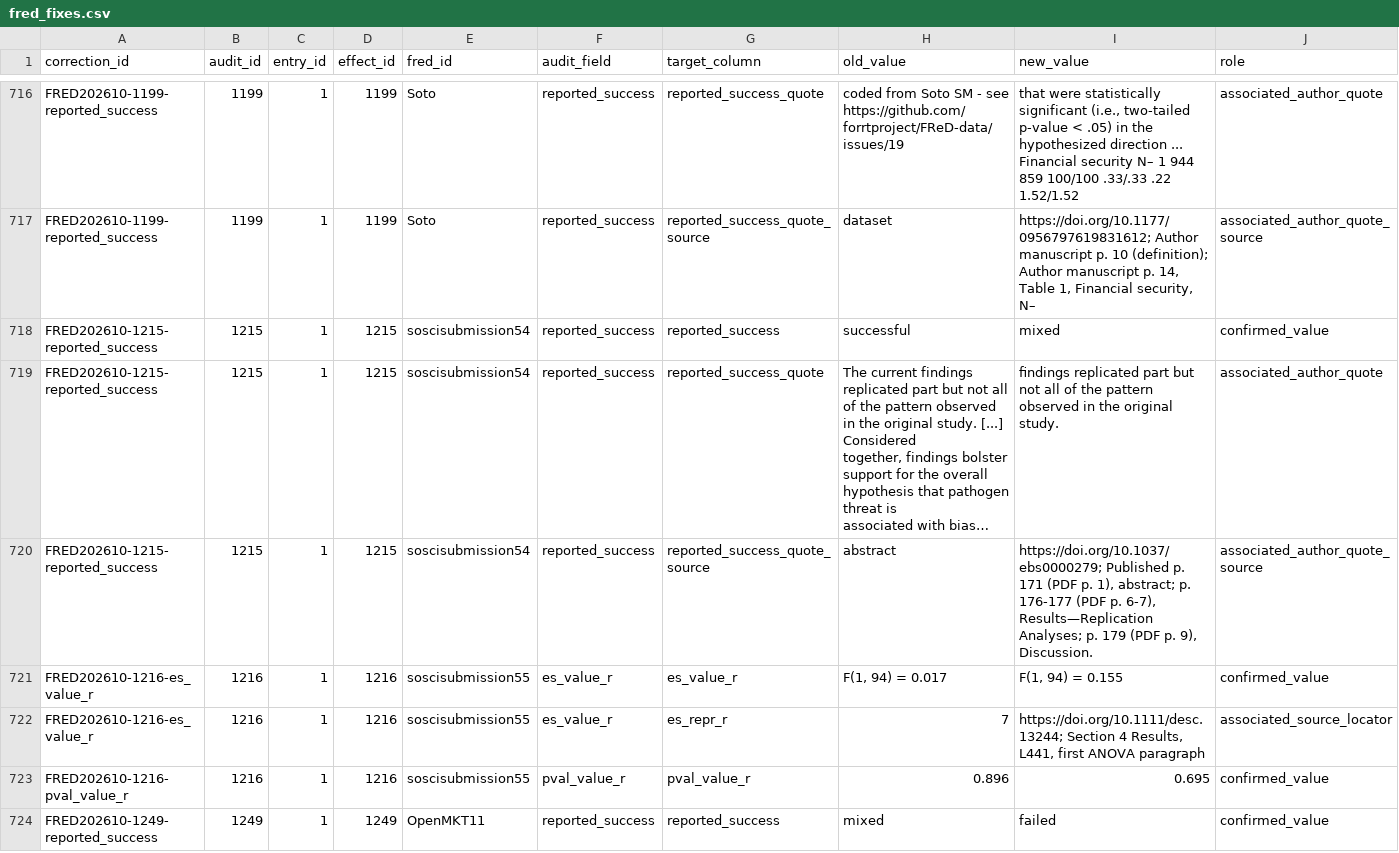
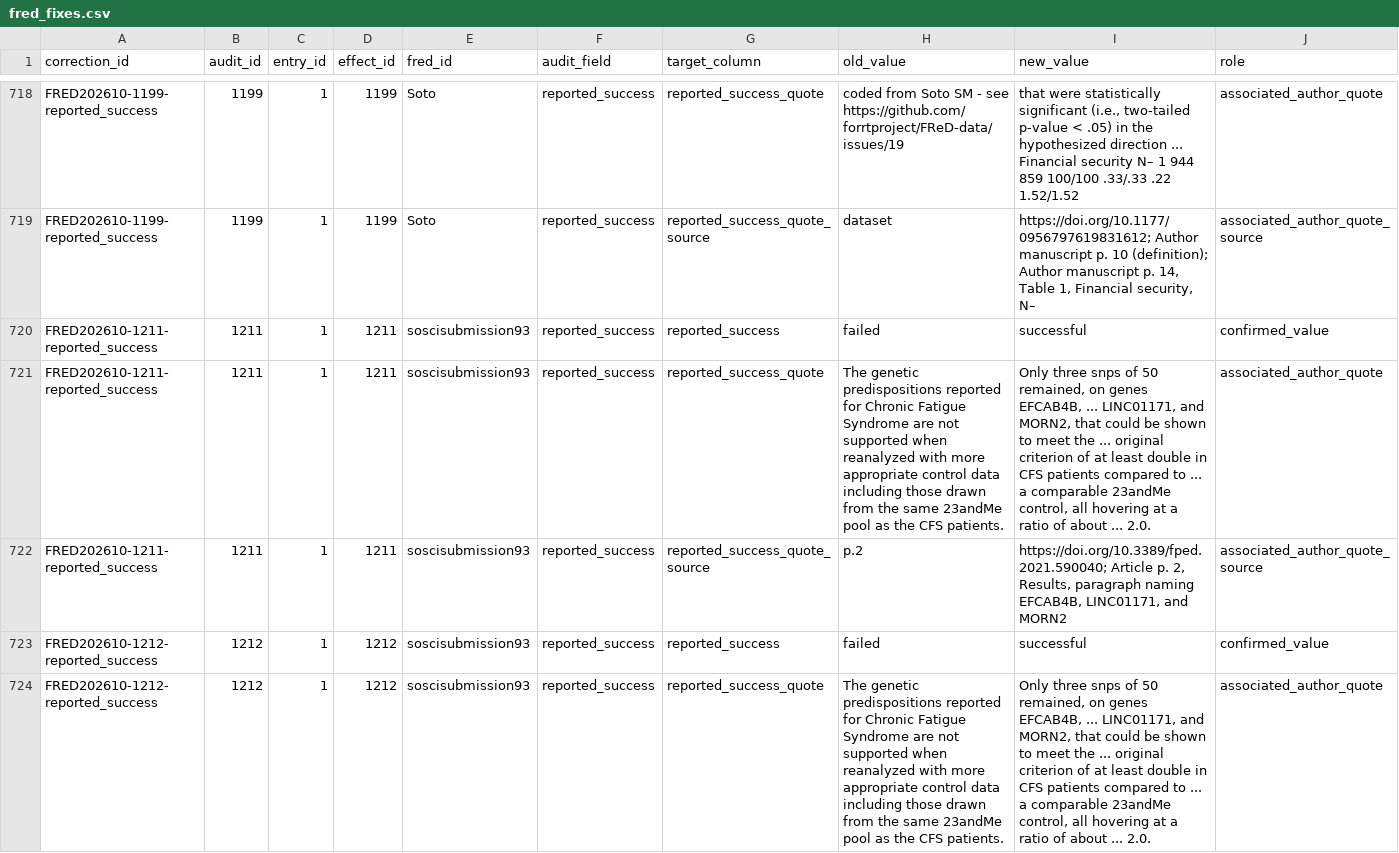
Before and after one commit to forrtproject/fred-data, a CSV file: audit/fred_stats_2026-10/completion_pass_2026-10-31/release_draft/fred_fixes.csv, drawn as a sheet; only a part is shown, gaps mark what is left out; the shorter side is filled out with more unchanged rows; long unchanged cells end in …; rows hold the shown columns only; the diff covers the shown part only; the diff names each change by its address in the sheet, - before the commit and + after, or states it on an @@ line.

Commit message:
Publish the validated 635-correction package and criterion review notice

```diff
--- a/audit/fred_stats_2026-10/completion_pass_2026-10-31/release_draft/fred_fixes.csv
+++ b/audit/fred_stats_2026-10/completion_pass_2026-10-31/release_draft/fred_fixes.csv
+row 720: FRED202610-1211-reported_success | 1211 | 1 | 1211 | soscisubmission93 | reported_success | reported_success | failed | successful | confirmed_value
+row 721: FRED202610-1211-reported_success | 1211 | 1 | 1211 | soscisubmission93 | reported_success | reported_success_quote | The genetic predispositions reported for Chronic Fatigue Syndrome are not supported when reanalyzed with more appropriate control data including those drawn from the same 23andMe pool as the CFS patients. | Only three snps of 50 remained, on genes EFCAB4B, ... LINC01171, and MORN2, that could be shown to meet the ... original criterion of at least double in CFS patients compared to ... a comparable 23andMe control, all hovering at a ratio of about ... 2.0. | associated_author_quote
+row 722: FRED202610-1211-reported_success | 1211 | 1 | 1211 | soscisubmission93 | reported_success | reported_success_quote_source | p.2 | https://doi.org/10.3389/fped.2021.590040; Article p. 2, Results, paragraph naming EFCAB4B, LINC01171, and MORN2 | associated_author_quote_source
+row 723: FRED202610-1212-reported_success | 1212 | 1 | 1212 | soscisubmission93 | reported_success | reported_success | failed | successful | confirmed_value
+row 724: FRED202610-1212-reported_success | 1212 | 1 | 1212 | soscisubmission93 | reported_success | reported_success_quote | The genetic predispositions reported for Chronic Fatigue Syndrome are not supported when reanalyzed with more appropriate control data including those drawn from the same 23andMe pool as the CFS patients. | Only three snps of 50 remained, on genes EFCAB4B, ... LINC01171, and MORN2, that could be shown to meet the ... original criterion of at least double in CFS patients compared to ... a comparable 23andMe control, all hovering at a ratio of about ... 2.0. | associated_author_quote
```
Also changed, not shown: 6 added rows elsewhere in this file, audit/fred_stats_2026-10/completion_pass_2026-10-31/release_draft/confirmed_corrections.csv, audit/fred_stats_2026-10/completion_pass_2026-10-31/release_draft/field_summary.csv, 16 other files.
